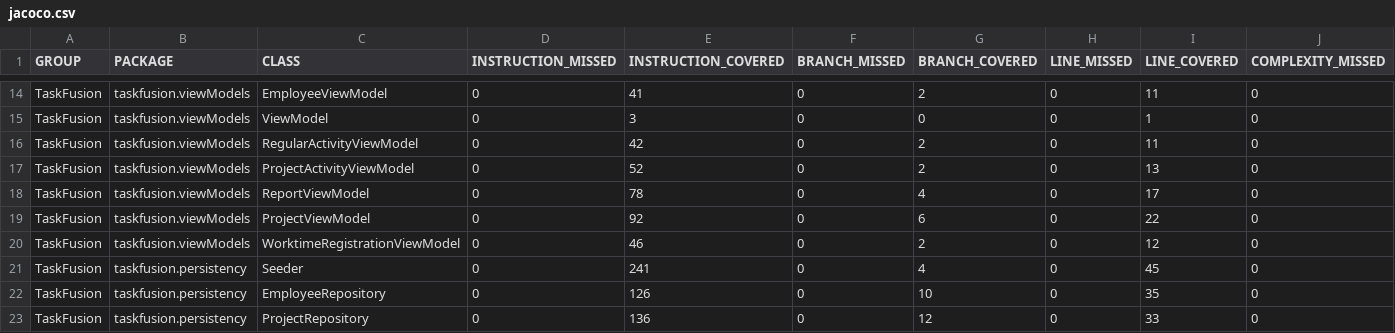
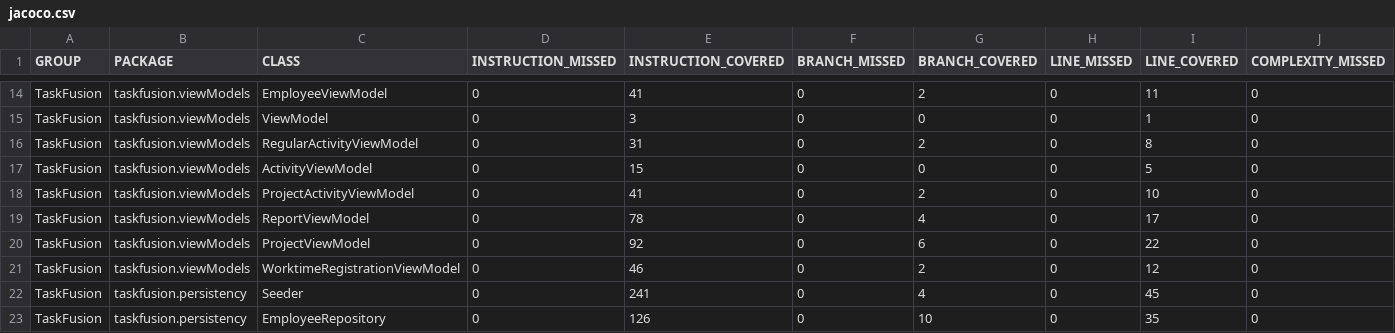
Before and after one commit to rwiuff/02161ExamProject, a CSV file: jacoco.csv, drawn as a sheet; only a part is shown, gaps mark what is left out; the shorter side is filled out with more unchanged rows; addresses are those after the commit; rows hold the shown columns only; the diff names each change by its address in the sheet, - before the commit and + after, or states it on an @@ line.

```diff
--- a/jacoco.csv
+++ b/jacoco.csv
-E16 (INSTRUCTION_COVERED): 42
+E16 (INSTRUCTION_COVERED): 31
-I16 (LINE_COVERED): 11
+I16 (LINE_COVERED): 8
+row 17: TaskFusion | taskfusion.viewModels | ActivityViewModel | 0 | 15 | 0 | 0 | 0 | 5 | 0
-E18 (INSTRUCTION_COVERED): 52
+E18 (INSTRUCTION_COVERED): 41
-I18 (LINE_COVERED): 13
+I18 (LINE_COVERED): 10
```
Also changed, not shown: 13 other files.
